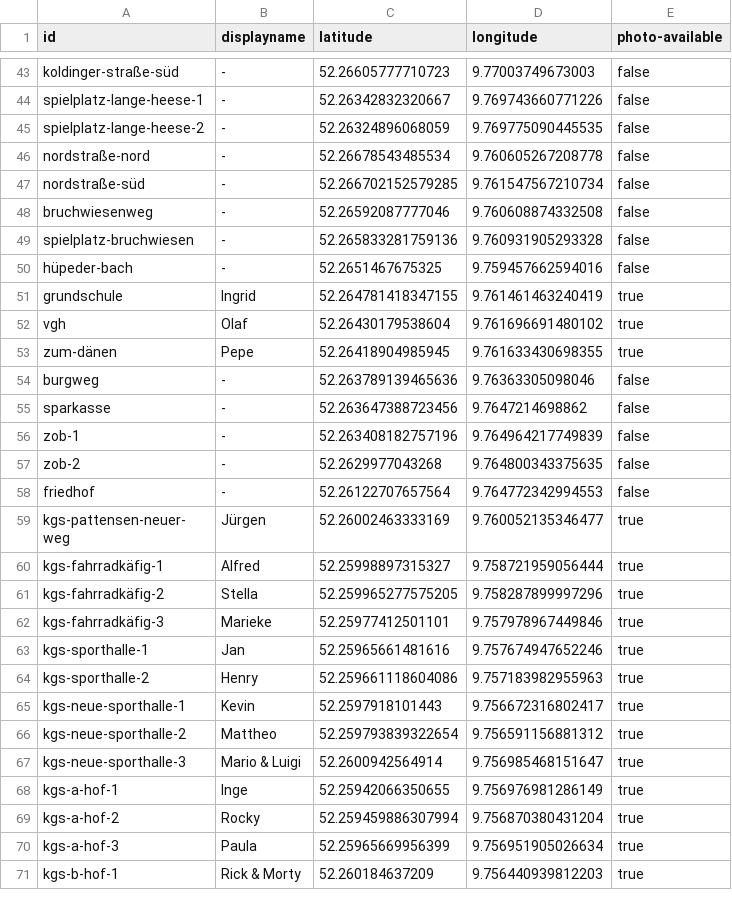
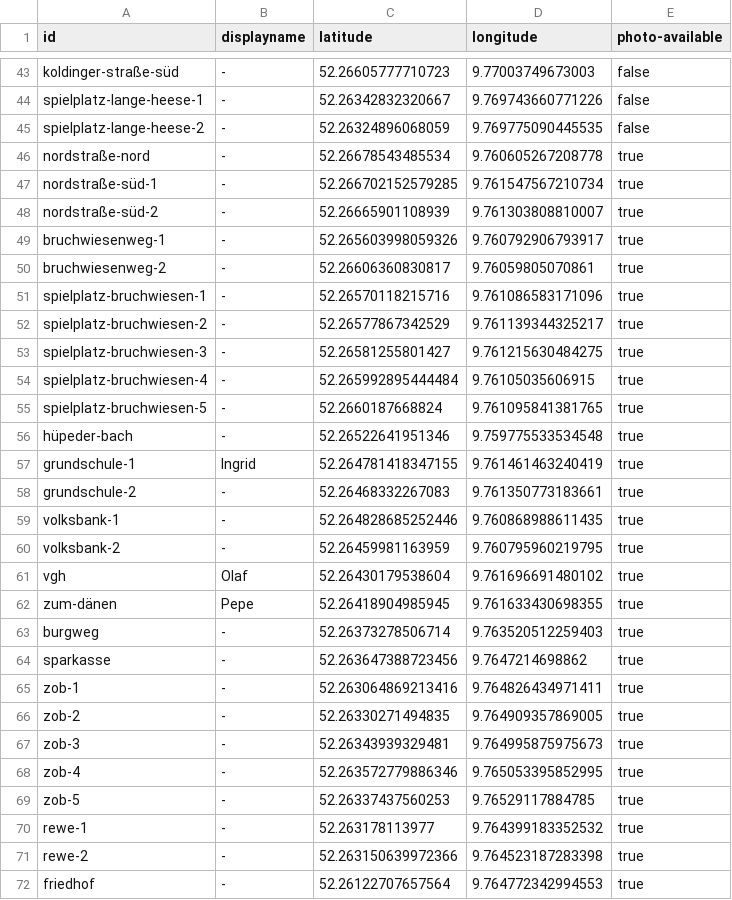
Before and after one commit to foxandfeature/trashtracker, a CSV file: locations.csv, drawn as a sheet; only a part is shown, gaps mark what is left out; the shorter side is filled out with more unchanged rows; the diff covers the shown part only.

```diff
--- a/locations.csv
+++ b/locations.csv
@@ -45,14 +45,28 @@ spielplatz-lange-heese-1,-,52.26342832320667,9.769743660771226,false
 spielplatz-lange-heese-2,-,52.26324896068059,9.769775090445535,false
-nordstraße-nord,-,52.26678543485534,9.760605267208778,false
-nordstraße-süd,-,52.266702152579285,9.761547567210734,false
-bruchwiesenweg,-,52.26592087777046,9.760608874332508,false
-spielplatz-bruchwiesen,-,52.265833281759136,9.760931905293328,false
-hüpeder-bach,-,52.2651467675325,9.759457662594016,false
-grundschule,Ingrid,52.264781418347155,9.761461463240419,true
+nordstraße-nord,-,52.26678543485534,9.760605267208778,true
+nordstraße-süd-1,-,52.266702152579285,9.761547567210734,true
+nordstraße-süd-2,-,52.26665901108939,9.761303808810007,true
+bruchwiesenweg-1,-,52.265603998059326,9.760792906793917,true
+bruchwiesenweg-2,-,52.26606360830817,9.76059805070861,true
+spielplatz-bruchwiesen-1,-,52.26570118215716,9.761086583171096,true
+spielplatz-bruchwiesen-2,-,52.26577867342529,9.761139344325217,true
+spielplatz-bruchwiesen-3,-,52.26581255801427,9.761215630484275,true
+spielplatz-bruchwiesen-4,-,52.265992895444484,9.76105035606915,true
+spielplatz-bruchwiesen-5,-,52.2660187668824,9.761095841381765,true
+hüpeder-bach,-,52.26522641951346,9.759775533534548,true
+grundschule-1,Ingrid,52.264781418347155,9.761461463240419,true
+grundschule-2,-,52.26468332267083,9.761350773183661,true
+volksbank-1,-,52.264828685252446,9.760868988611435,true
+volksbank-2,-,52.26459981163959,9.760795960219795,true
 vgh,Olaf,52.26430179538604,9.761696691480102,true
 zum-dänen,Pepe,52.26418904985945,9.761633430698355,true
-burgweg,-,52.263789139465636,9.76363305098046,false
-sparkasse,-,52.263647388723456,9.7647214698862,false
-zob-1,-,52.263408182757196,9.764964217749839,false
-zob-2,-,52.2629977043268,9.764800343375635,false
-friedhof,-,52.26122707657564,9.764772342994553,false
+burgweg,-,52.26373278506714,9.763520512259403,true
+sparkasse,-,52.263647388723456,9.7647214698862,true
+zob-1,-,52.263064869213416,9.764826434971411,true
+zob-2,-,52.26330271494835,9.764909357869005,true
+zob-3,-,52.26343939329481,9.764995875975673,true
+zob-4,-,52.263572779886346,9.765053395852995,true
+zob-5,-,52.26337437560253,9.76529117884785,true
+rewe-1,-,52.263178113977,9.764399183352532,true
+rewe-2,-,52.263150639972366,9.764523187283398,true
+friedhof,-,52.26122707657564,9.764772342994553,true
```
Also changed, not shown: 3 added rows elsewhere in this file, 28 other files.
